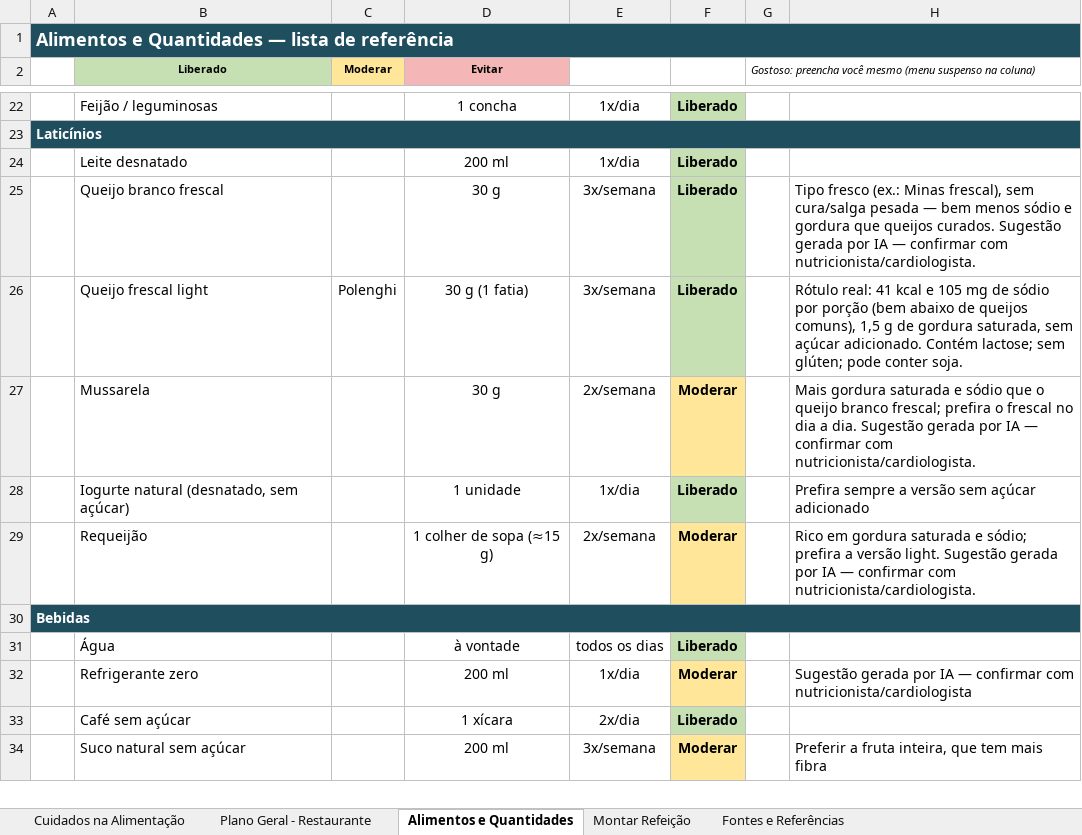
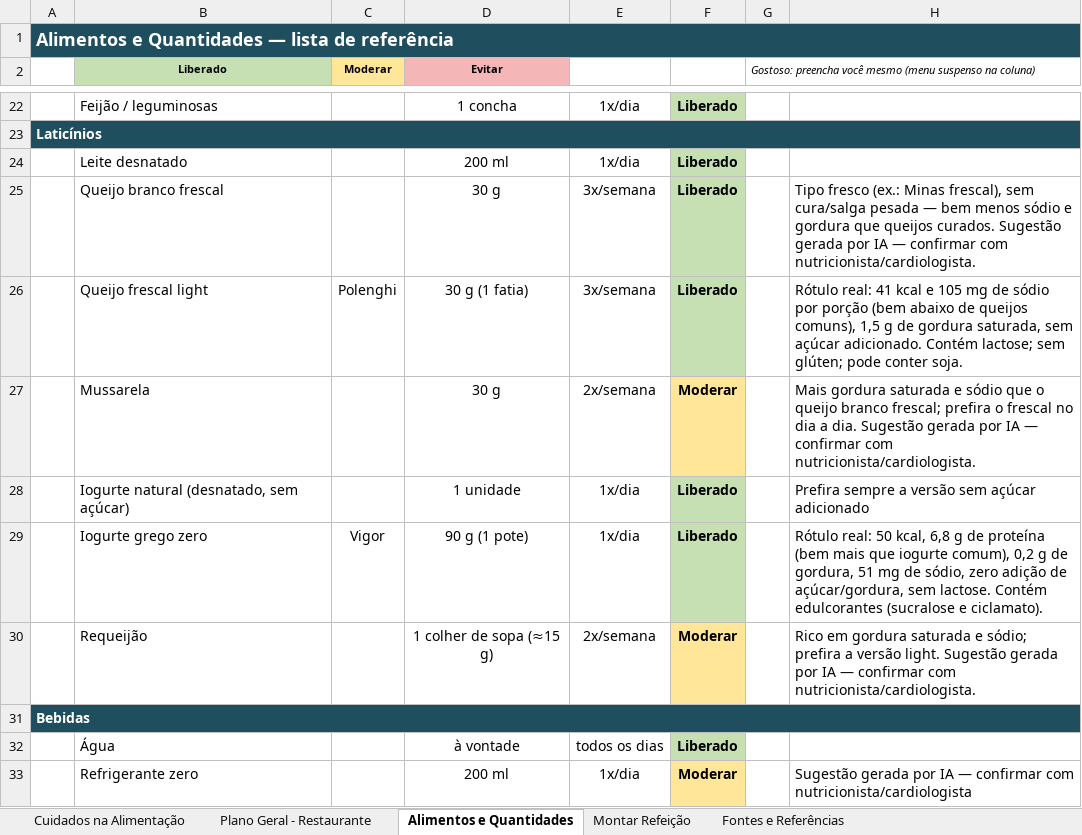
Before and after one commit to ozeki-adnipo/SaudeGustavoAlimentacao, an Excel workbook: planilha/plano-alimentar-pos-infarto.xlsx, sheet Alimentos e Quantidades, drawn as a sheet; only a part is shown, gaps mark what is left out; the shorter side is filled out with more unchanged rows; values as stored, in another font and other column widths than the file's, no borders; the diff names each change by its address in the sheet, - before the commit and + after, or states it on an @@ line.

```diff
--- a/planilha/plano-alimentar-pos-infarto.xlsx (sheet Alimentos e Quantidades)
+++ b/planilha/plano-alimentar-pos-infarto.xlsx (sheet Alimentos e Quantidades)
+row 29:  | Iogurte grego zero | Vigor | 90 g (1 pote) | 1x/dia | Liberado |  | Rótulo real: 50 kcal, 6,8 g de proteína (bem mais que iogurte comum), 0,2 g de gordura, 51 mg de sódio, zero adição de açúcar/gordura, sem lactose. Contém edulcorantes (sucralose e ciclamato).
```
Also changed, not shown: 2 other files.
